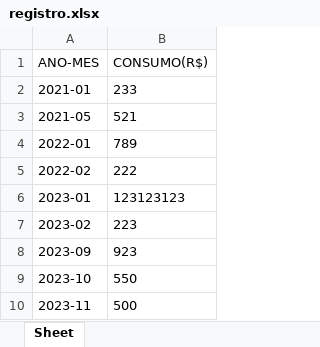
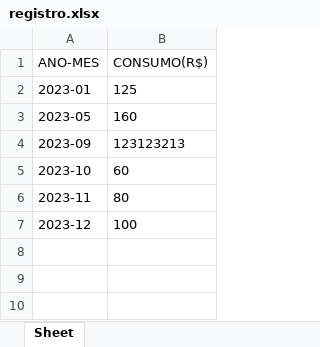
Before and after one commit to RamonRCM/EnergySaver, an Excel workbook: registro.xlsx, sheet Sheet, drawn as a sheet; values as stored, in another font and other column widths than the file's, no borders; removed rows and columns are numbered as before the commit, all else as after; the diff names each change by its address in the sheet, - before the commit and + after, or states it on an @@ line.

```diff
--- a/registro.xlsx (sheet Sheet)
+++ b/registro.xlsx (sheet Sheet)
-row 2: 2021-01 | 233
-row 3: 2021-05 | 521
-row 4: 2022-01 | 789
-row 5: 2022-02 | 222
-B2 (CONSUMO(R$)): 123123123
+B2 (CONSUMO(R$)): 125
-row 7: 2023-02 | 223
+row 3: 2023-05 | 160
-B4 (CONSUMO(R$)): 923
+B4 (CONSUMO(R$)): 123123213
-B5 (CONSUMO(R$)): 550
+B5 (CONSUMO(R$)): 60
-B6 (CONSUMO(R$)): 500
+B6 (CONSUMO(R$)): 80
+row 7: 2023-12 | 100
```
Also changed, not shown: 1 other file.
